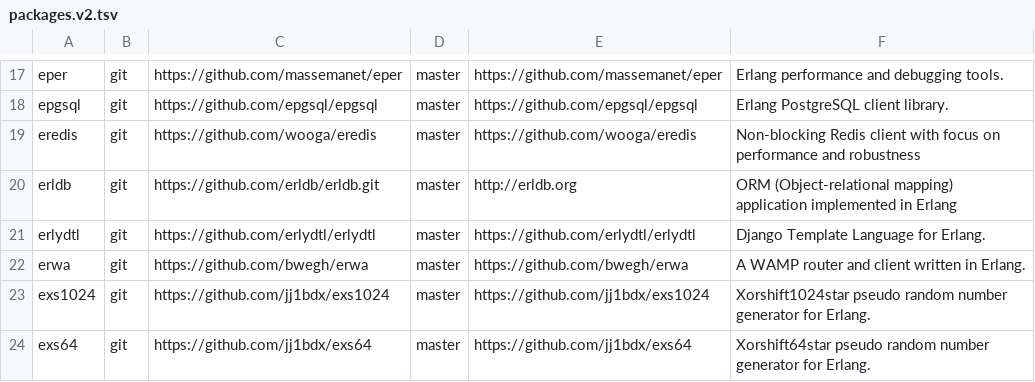
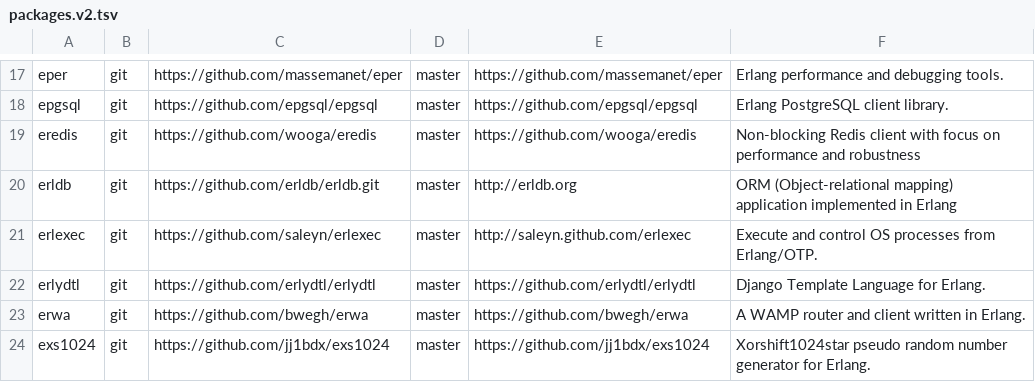
Before and after one commit to ninenines/erlang.mk, a TSV file: packages.v2.tsv, drawn as a sheet; only a part is shown, gaps mark what is left out; the shorter side is filled out with more unchanged rows.

Commit message:
Add package erlexec to the index

```diff
--- a/packages.v2.tsv
+++ b/packages.v2.tsv
@@ -20,2 +20,3 @@ eredis	git	https://github.com/wooga/eredis	master	https://github.com/wooga/eredi
 erldb	git	https://github.com/erldb/erldb.git	master	http://erldb.org	ORM (Object-relational mapping) application implemented in Erlang
+erlexec	git	https://github.com/saleyn/erlexec	master	http://saleyn.github.com/erlexec	Execute and control OS processes from Erlang/OTP.
 erlydtl	git	https://github.com/erlydtl/erlydtl	master	https://github.com/erlydtl/erlydtl	Django Template Language for Erlang.
```
Also changed, not shown: packages.v1.tsv, 1 other file.
